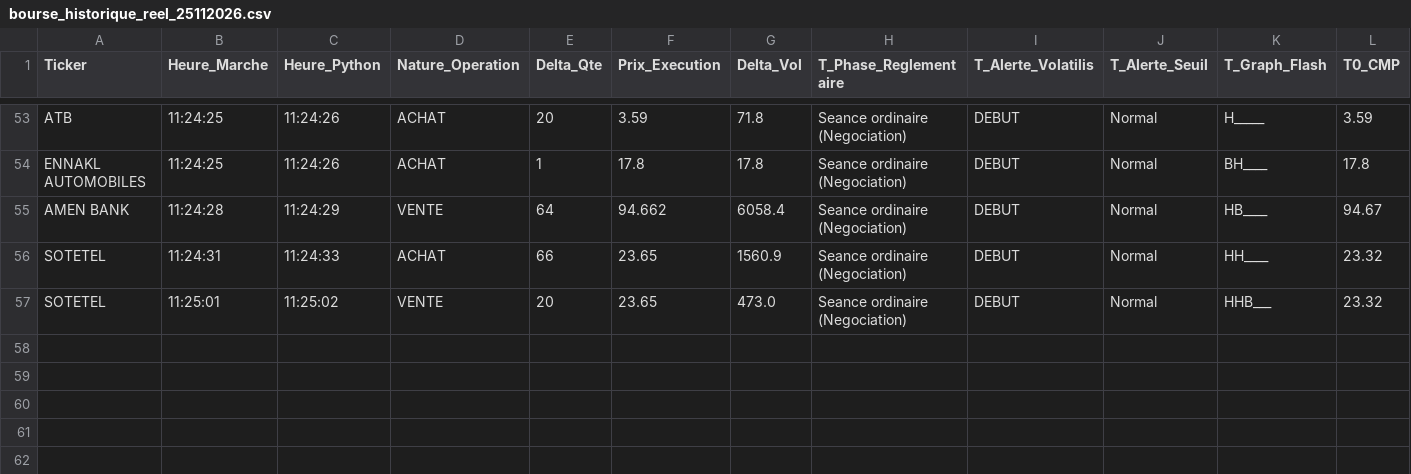
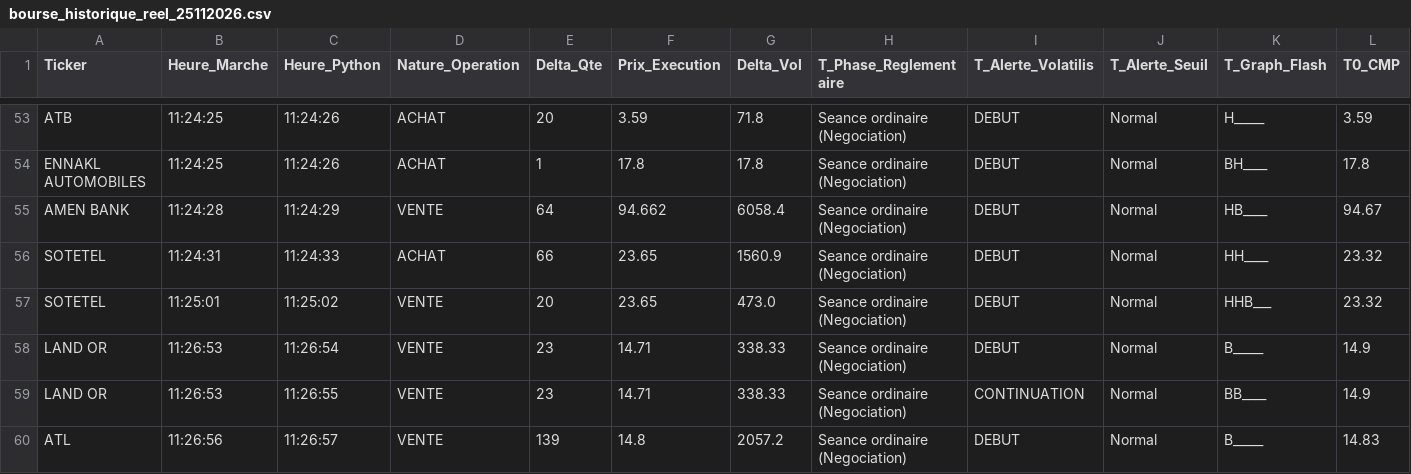
Before and after one commit to chemshaf-beep/ch-wavecandle-bvmt, a CSV file: Historique/bourse_historique_reel/bourse_historique_reel_25112026.csv, drawn as a sheet; only a part is shown, gaps mark what is left out; rows hold the shown columns only; the diff names each change by its address in the sheet, - before the commit and + after, or states it on an @@ line.

Commit message:
Sync historique BVMT Historique/bourse_historique_reel/bourse_historique_reel_25112026.csv

```diff
--- a/Historique/bourse_historique_reel/bourse_historique_reel_25112026.csv
+++ b/Historique/bourse_historique_reel/bourse_historique_reel_25112026.csv
+row 58: LAND OR | 11:26:53 | 11:26:54 | VENTE | 23 | 14.71 | 338.33 | Seance ordinaire (Negociation) | DEBUT | Normal | B_____ | 14.9
+row 59: LAND OR | 11:26:53 | 11:26:55 | VENTE | 23 | 14.71 | 338.33 | Seance ordinaire (Negociation) | CONTINUATION | Normal | BB____ | 14.9
+row 60: ATL | 11:26:56 | 11:26:57 | VENTE | 139 | 14.8 | 2057.2 | Seance ordinaire (Negociation) | DEBUT | Normal | B_____ | 14.83
```
